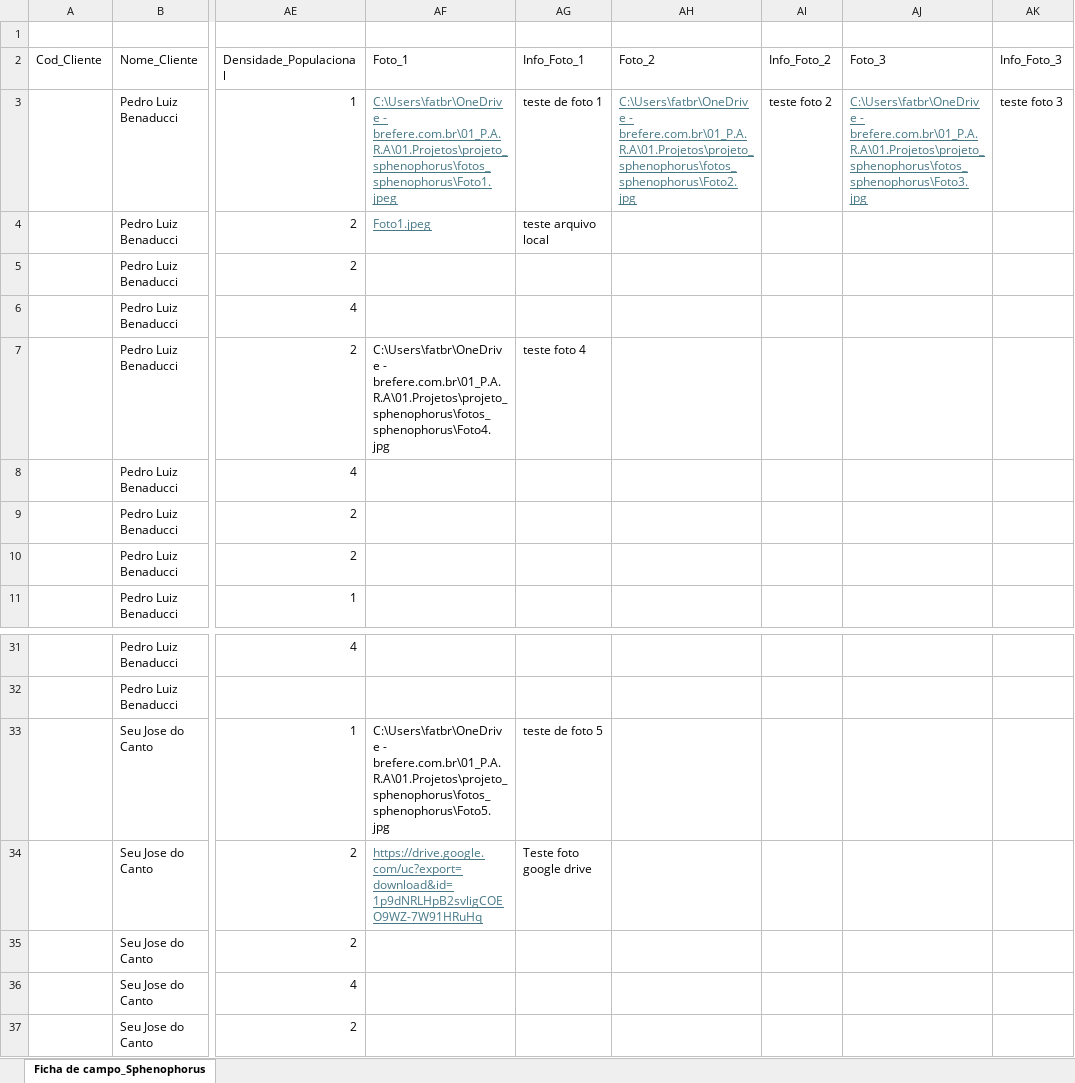
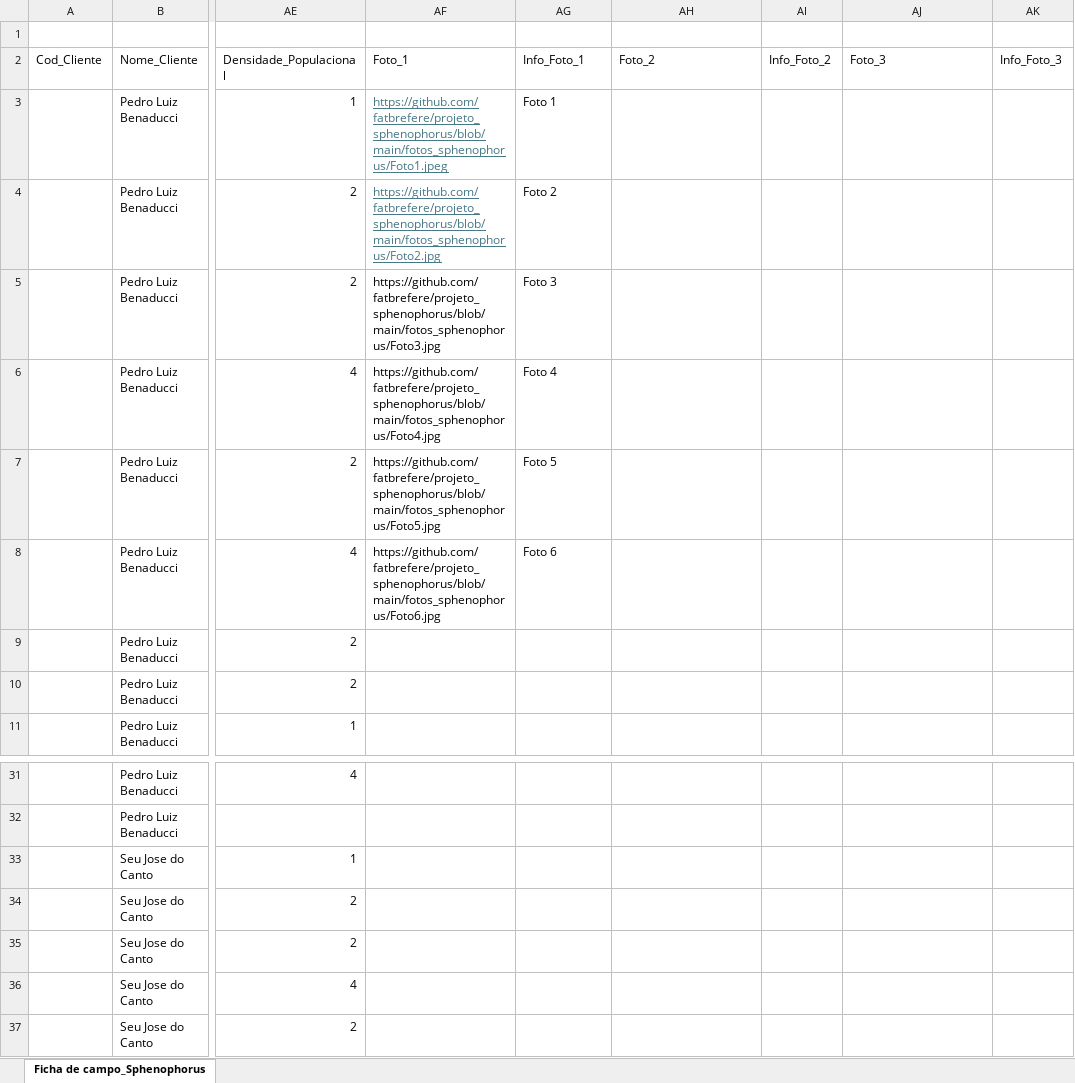
Before and after one commit to fatbrefere/projeto_sphenophorus, an Excel workbook: data/Base de levantamento Sphenophorus.xlsx, sheet Ficha de campo_Sphenophorus, drawn as a sheet; only a part is shown, gaps mark what is left out; values as stored, in another font and other column widths than the file's, no borders; table styles not drawn; the diff names each change by its address in the sheet, - before the commit and + after, or states it on an @@ line.

Commit message:
Atualiza planilha Base de levantamento
Atualização de planilha base

```diff
--- a/data/Base de levantamento Sphenophorus.xlsx (sheet Ficha de campo_Sphenophorus)
+++ b/data/Base de levantamento Sphenophorus.xlsx (sheet Ficha de campo_Sphenophorus)
-AF3 (Foto_1): C:\Users\fatbr\OneDrive - brefere.com.br\01_P.A.R.A\01.Projetos\projeto_sphenophorus\fotos_sphenophorus\Foto1.jpeg
+AF3 (Foto_1): https://github.com/fatbrefere/projeto_sphenophorus/blob/main/fotos_sphenophorus/Foto1.jpeg
-AG3 (Info_Foto_1): teste de foto 1
+AG3 (Info_Foto_1): Foto 1
-AH3 (Foto_2): C:\Users\fatbr\OneDrive - brefere.com.br\01_P.A.R.A\01.Projetos\projeto_sphenophorus\fotos_sphenophorus\Foto2.jpg
+AH3 (Foto_2): (empty)
-AI3 (Info_Foto_2): teste foto 2
+AI3 (Info_Foto_2): (empty)
-AJ3 (Foto_3): C:\Users\fatbr\OneDrive - brefere.com.br\01_P.A.R.A\01.Projetos\projeto_sphenophorus\fotos_sphenophorus\Foto3.jpg
+AJ3 (Foto_3): (empty)
-AK3 (Info_Foto_3): teste foto 3
+AK3 (Info_Foto_3): (empty)
-AF4 (Foto_1): Foto1.jpeg
+AF4 (Foto_1): https://github.com/fatbrefere/projeto_sphenophorus/blob/main/fotos_sphenophorus/Foto2.jpg
-AG4 (Info_Foto_1): teste arquivo local
+AG4 (Info_Foto_1): Foto 2
-AF5 (Foto_1): (empty)
+AF5 (Foto_1): https://github.com/fatbrefere/projeto_sphenophorus/blob/main/fotos_sphenophorus/Foto3.jpg
-AG5 (Info_Foto_1): (empty)
+AG5 (Info_Foto_1): Foto 3
-AF6 (Foto_1): (empty)
+AF6 (Foto_1): https://github.com/fatbrefere/projeto_sphenophorus/blob/main/fotos_sphenophorus/Foto4.jpg
-AG6 (Info_Foto_1): (empty)
+AG6 (Info_Foto_1): Foto 4
-AF7 (Foto_1): C:\Users\fatbr\OneDrive - brefere.com.br\01_P.A.R.A\01.Projetos\projeto_sphenophorus\fotos_sphenophorus\Foto4.jpg
+AF7 (Foto_1): https://github.com/fatbrefere/projeto_sphenophorus/blob/main/fotos_sphenophorus/Foto5.jpg
-AG7 (Info_Foto_1): teste foto 4
+AG7 (Info_Foto_1): Foto 5
-AF8 (Foto_1): (empty)
+AF8 (Foto_1): https://github.com/fatbrefere/projeto_sphenophorus/blob/main/fotos_sphenophorus/Foto6.jpg
-AG8 (Info_Foto_1): (empty)
+AG8 (Info_Foto_1): Foto 6
-AF33 (Foto_1): C:\Users\fatbr\OneDrive - brefere.com.br\01_P.A.R.A\01.Projetos\projeto_sphenophorus\fotos_sphenophorus\Foto5.jpg
+AF33 (Foto_1): (empty)
-AG33 (Info_Foto_1): teste de foto 5
+AG33 (Info_Foto_1): (empty)
-AF34 (Foto_1): https://drive.google.com/uc?export=download&id=1p9dNRLHpB2svligCOEO9WZ-7W91HRuHq
+AF34 (Foto_1): (empty)
-AG34 (Info_Foto_1): Teste foto google drive
+AG34 (Info_Foto_1): (empty)
```
